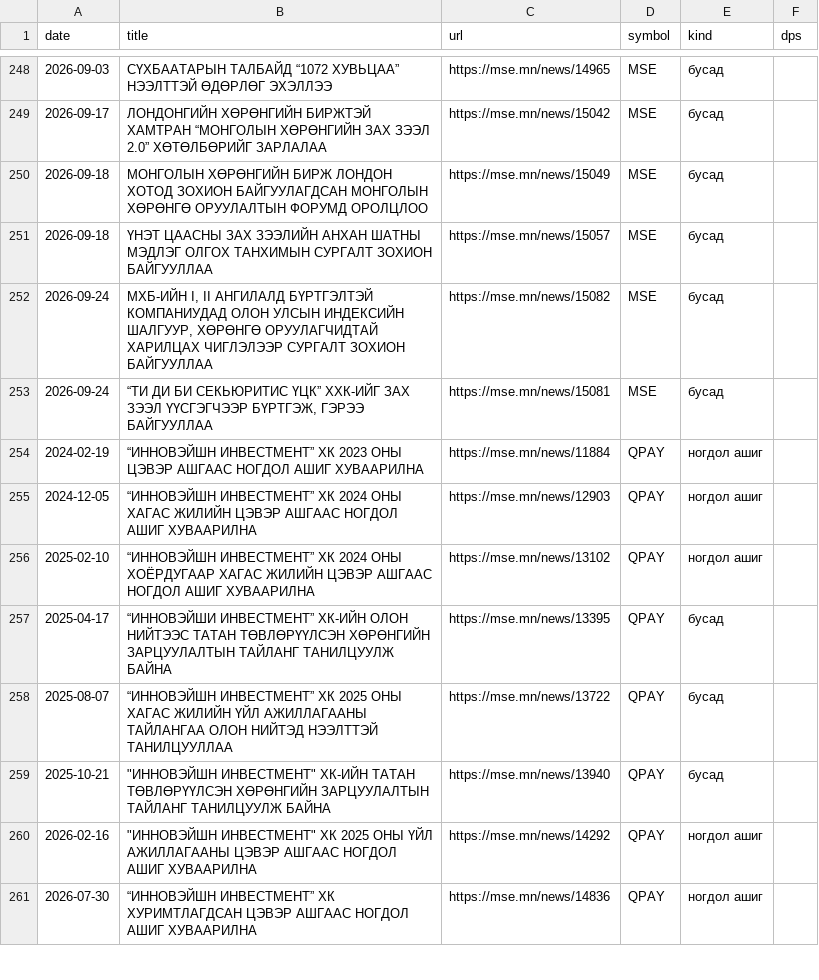
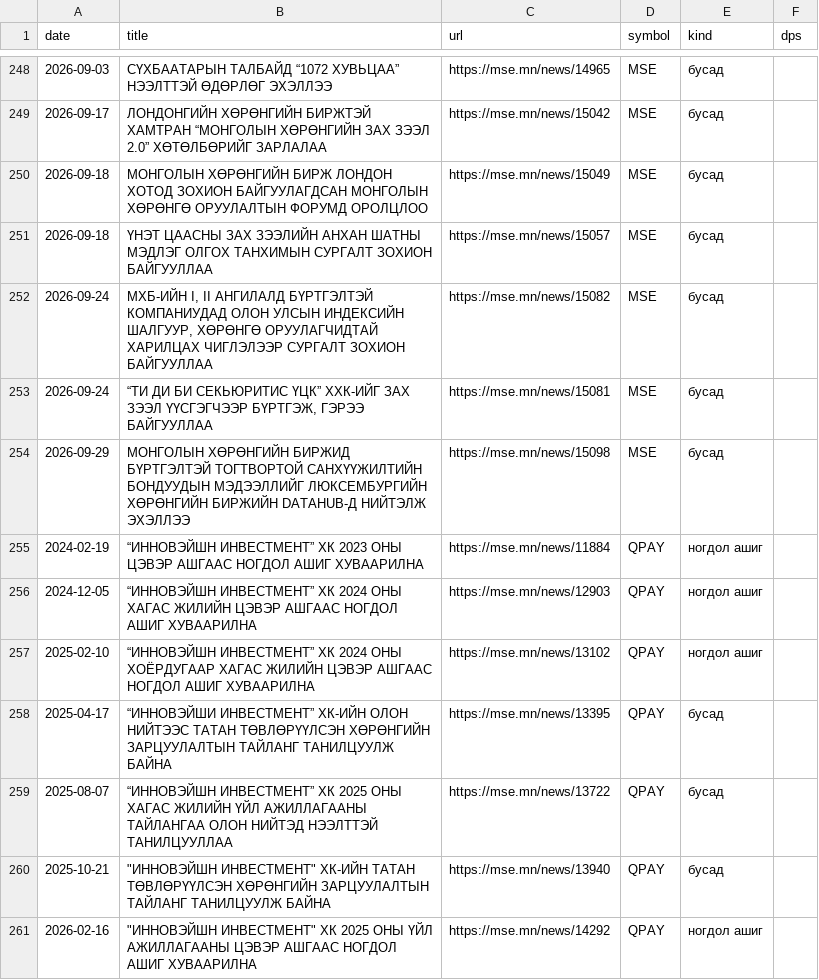
Before and after one commit to RavenBazooka/mse-tracker, a CSV file: data/news.csv, drawn as a sheet; only a part is shown, gaps mark what is left out; the shorter side is filled out with more unchanged rows.

```diff
--- a/data/news.csv
+++ b/data/news.csv
@@ -253,2 +253,3 @@
 2026-09-24,"“ТИ ДИ БИ СЕКЬЮРИТИС ҮЦК” ХХК-ИЙГ ЗАХ ЗЭЭЛ ҮҮСГЭГЧЭЭР БҮРТГЭЖ, ГЭРЭЭ БАЙГУУЛЛАА",https://mse.mn/news/15081,MSE,бусад,
+2026-09-29,МОНГОЛЫН ХӨРӨНГИЙН БИРЖИД БҮРТГЭЛТЭЙ ТОГТВОРТОЙ САНХҮҮЖИЛТИЙН БОНДУУДЫН МЭДЭЭЛЛИЙГ ЛЮКСЕМБУРГИЙН ХӨРӨНГИЙН БИРЖИЙН DATAHUB-Д НИЙТЭЛЖ ЭХЭЛЛЭЭ,https://mse.mn/news/15098,MSE,бусад,
 2024-02-19,“ИННОВЭЙШН ИНВЕСТМЕНТ” ХК 2023 ОНЫ ЦЭВЭР АШГААС НОГДОЛ АШИГ ХУВААРИЛНА,https://mse.mn/news/11884,QPAY,ногдол ашиг,
```
Also changed, not shown: data/weekly.csv, 3 other files.
